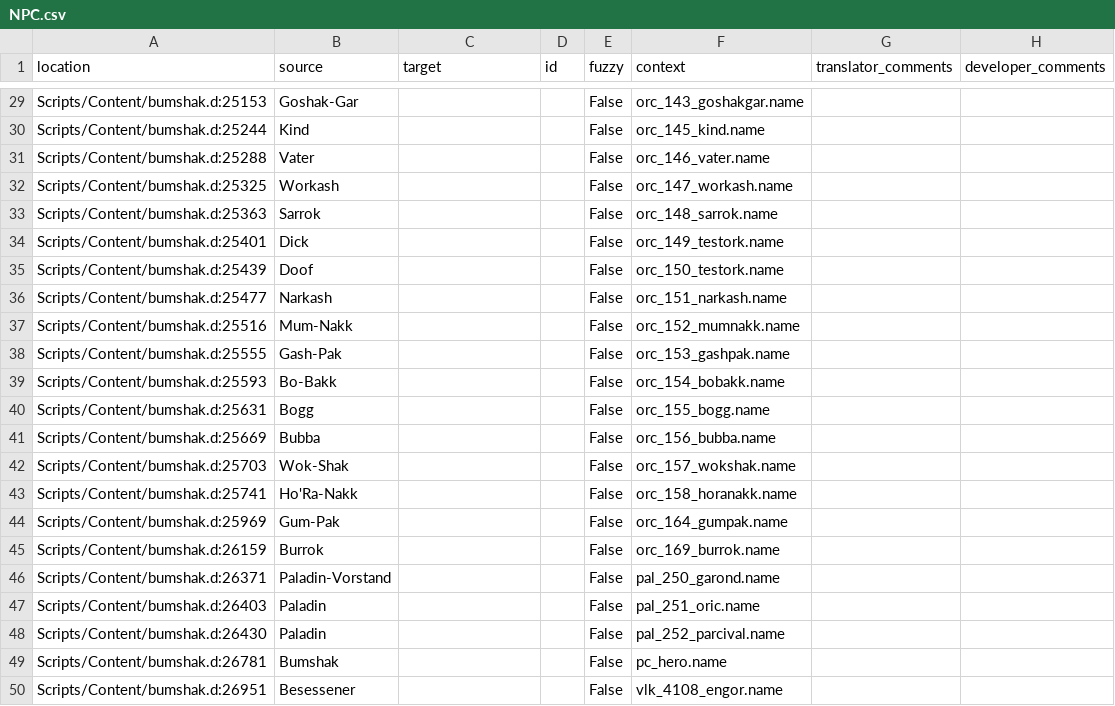
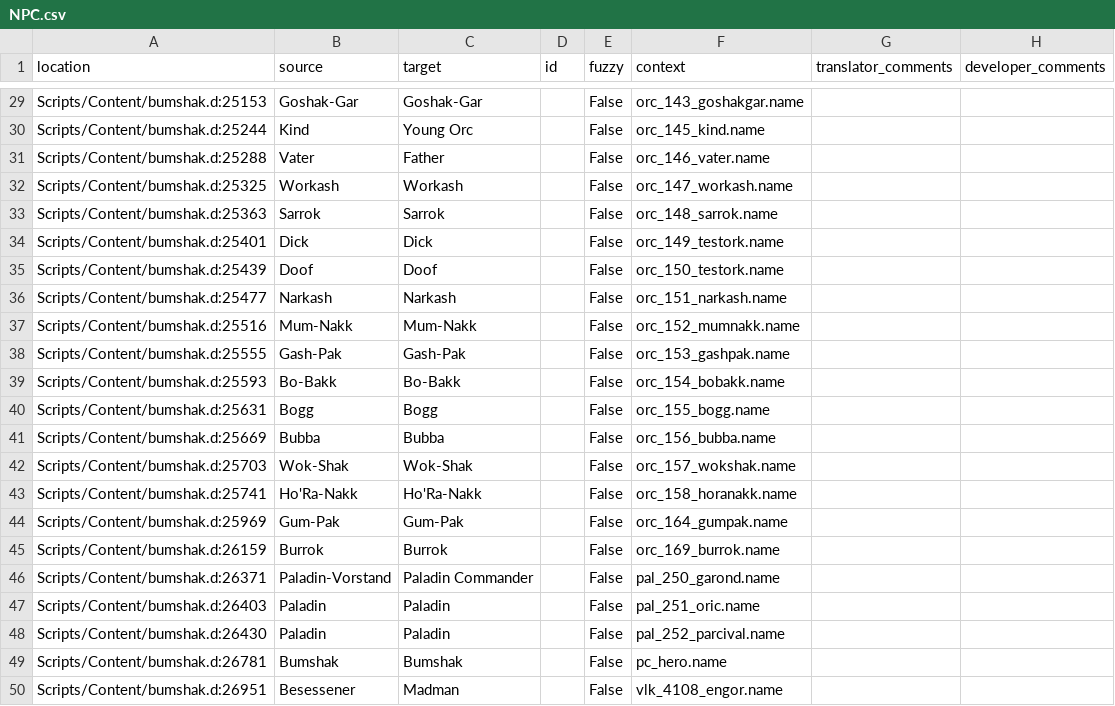
Before and after one commit to auronen/Bumshak, a CSV file: .translations/en/NPC.csv, drawn as a sheet; only a part is shown, gaps mark what is left out; the diff covers the shown part only.

```diff
--- a/.translations/en/NPC.csv
+++ b/.translations/en/NPC.csv
@@ -29,22 +29,22 @@
-"Scripts/Content/bumshak.d:25153","Goshak-Gar","","","False","orc_143_goshakgar.name","",""
-"Scripts/Content/bumshak.d:25244","Kind","","","False","orc_145_kind.name","",""
-"Scripts/Content/bumshak.d:25288","Vater","","","False","orc_146_vater.name","",""
-"Scripts/Content/bumshak.d:25325","Workash","","","False","orc_147_workash.name","",""
-"Scripts/Content/bumshak.d:25363","Sarrok","","","False","orc_148_sarrok.name","",""
-"Scripts/Content/bumshak.d:25401","Dick","","","False","orc_149_testork.name","",""
-"Scripts/Content/bumshak.d:25439","Doof","","","False","orc_150_testork.name","",""
-"Scripts/Content/bumshak.d:25477","Narkash","","","False","orc_151_narkash.name","",""
-"Scripts/Content/bumshak.d:25516","Mum-Nakk","","","False","orc_152_mumnakk.name","",""
-"Scripts/Content/bumshak.d:25555","Gash-Pak","","","False","orc_153_gashpak.name","",""
-"Scripts/Content/bumshak.d:25593","Bo-Bakk","","","False","orc_154_bobakk.name","",""
-"Scripts/Content/bumshak.d:25631","Bogg","","","False","orc_155_bogg.name","",""
-"Scripts/Content/bumshak.d:25669","Bubba","","","False","orc_156_bubba.name","",""
-"Scripts/Content/bumshak.d:25703","Wok-Shak","","","False","orc_157_wokshak.name","",""
-"Scripts/Content/bumshak.d:25741","Ho'Ra-Nakk","","","False","orc_158_horanakk.name","",""
-"Scripts/Content/bumshak.d:25969","Gum-Pak","","","False","orc_164_gumpak.name","",""
-"Scripts/Content/bumshak.d:26159","Burrok","","","False","orc_169_burrok.name","",""
-"Scripts/Content/bumshak.d:26371","Paladin-Vorstand","","","False","pal_250_garond.name","",""
-"Scripts/Content/bumshak.d:26403","Paladin","","","False","pal_251_oric.name","",""
-"Scripts/Content/bumshak.d:26430","Paladin","","","False","pal_252_parcival.name","",""
-"Scripts/Content/bumshak.d:26781","Bumshak","","","False","pc_hero.name","",""
-"Scripts/Content/bumshak.d:26951","Besessener","","","False","vlk_4108_engor.name","",""
+"Scripts/Content/bumshak.d:25153","Goshak-Gar","Goshak-Gar","","False","orc_143_goshakgar.name","",""
+"Scripts/Content/bumshak.d:25244","Kind","Young Orc","","False","orc_145_kind.name","",""
+"Scripts/Content/bumshak.d:25288","Vater","Father","","False","orc_146_vater.name","",""
+"Scripts/Content/bumshak.d:25325","Workash","Workash","","False","orc_147_workash.name","",""
+"Scripts/Content/bumshak.d:25363","Sarrok","Sarrok","","False","orc_148_sarrok.name","",""
+"Scripts/Content/bumshak.d:25401","Dick","Dick","","False","orc_149_testork.name","",""
+"Scripts/Content/bumshak.d:25439","Doof","Doof","","False","orc_150_testork.name","",""
+"Scripts/Content/bumshak.d:25477","Narkash","Narkash","","False","orc_151_narkash.name","",""
+"Scripts/Content/bumshak.d:25516","Mum-Nakk","Mum-Nakk","","False","orc_152_mumnakk.name","",""
+"Scripts/Content/bumshak.d:25555","Gash-Pak","Gash-Pak","","False","orc_153_gashpak.name","",""
+"Scripts/Content/bumshak.d:25593","Bo-Bakk","Bo-Bakk","","False","orc_154_bobakk.name","",""
+"Scripts/Content/bumshak.d:25631","Bogg","Bogg","","False","orc_155_bogg.name","",""
+"Scripts/Content/bumshak.d:25669","Bubba","Bubba","","False","orc_156_bubba.name","",""
+"Scripts/Content/bumshak.d:25703","Wok-Shak","Wok-Shak","","False","orc_157_wokshak.name","",""
+"Scripts/Content/bumshak.d:25741","Ho'Ra-Nakk","Ho'Ra-Nakk","","False","orc_158_horanakk.name","",""
+"Scripts/Content/bumshak.d:25969","Gum-Pak","Gum-Pak","","False","orc_164_gumpak.name","",""
+"Scripts/Content/bumshak.d:26159","Burrok","Burrok","","False","orc_169_burrok.name","",""
+"Scripts/Content/bumshak.d:26371","Paladin-Vorstand","Paladin Commander","","False","pal_250_garond.name","",""
+"Scripts/Content/bumshak.d:26403","Paladin","Paladin","","False","pal_251_oric.name","",""
+"Scripts/Content/bumshak.d:26430","Paladin","Paladin","","False","pal_252_parcival.name","",""
+"Scripts/Content/bumshak.d:26781","Bumshak","Bumshak","","False","pc_hero.name","",""
+"Scripts/Content/bumshak.d:26951","Besessener","Madman","","False","vlk_4108_engor.name","",""
```
Also changed, not shown: 27 edited cells elsewhere in this file.
